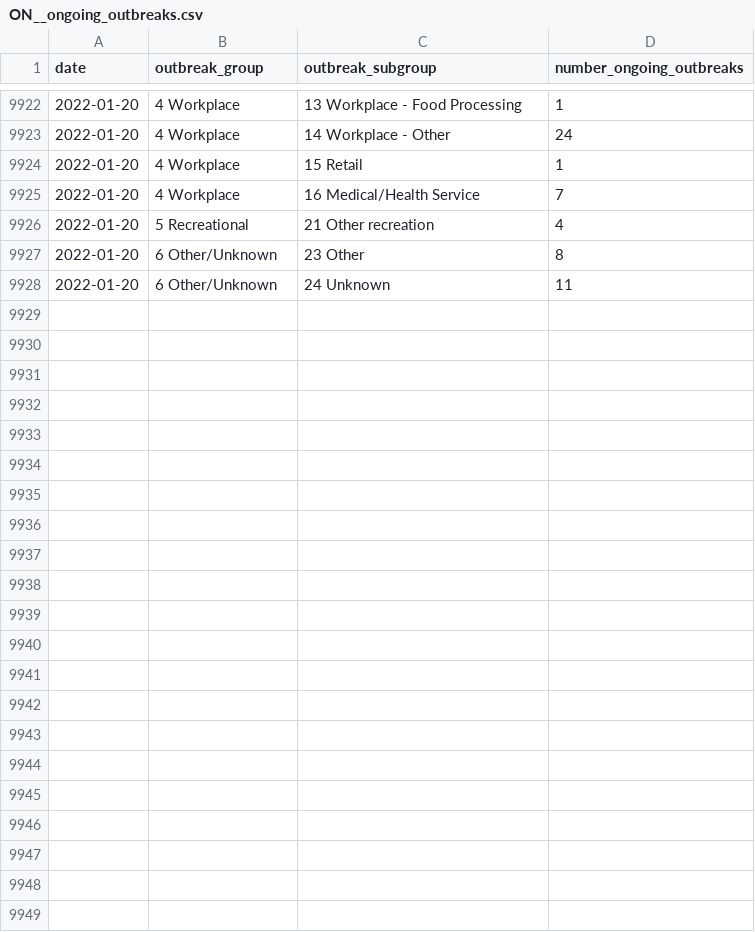
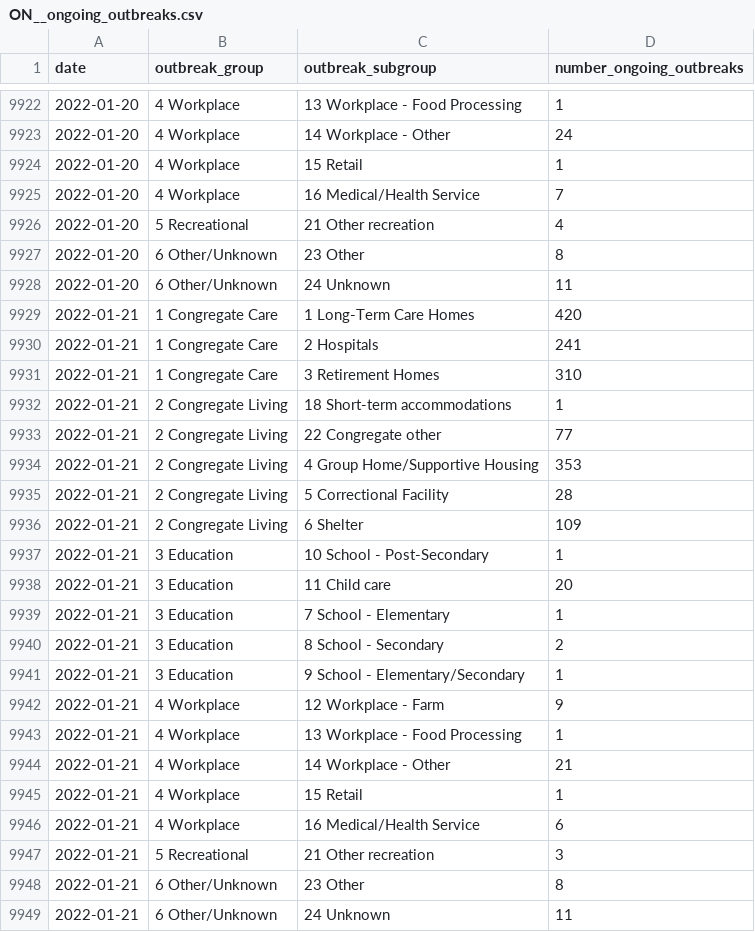
Before and after one commit to Copterz/coronavirus-hc-infobase-archive, a CSV file: ON__ongoing_outbreaks.csv, drawn as a sheet; only a part is shown, gaps mark what is left out.

```diff
--- a/ON__ongoing_outbreaks.csv
+++ b/ON__ongoing_outbreaks.csv
@@ -9928 +9928,22 @@ date,outbreak_group,outbreak_subgroup,number_ongoing_outbreaks
 2022-01-20,6 Other/Unknown,24 Unknown,11
+2022-01-21,1 Congregate Care,1 Long-Term Care Homes,420
+2022-01-21,1 Congregate Care,2 Hospitals,241
+2022-01-21,1 Congregate Care,3 Retirement Homes,310
+2022-01-21,2 Congregate Living,18 Short-term accommodations,1
+2022-01-21,2 Congregate Living,22 Congregate other,77
+2022-01-21,2 Congregate Living,4 Group Home/Supportive Housing,353
+2022-01-21,2 Congregate Living,5 Correctional Facility,28
+2022-01-21,2 Congregate Living,6 Shelter,109
+2022-01-21,3 Education,10 School - Post-Secondary,1
+2022-01-21,3 Education,11 Child care,20
+2022-01-21,3 Education,7 School - Elementary,1
+2022-01-21,3 Education,8 School - Secondary,2
+2022-01-21,3 Education,9 School - Elementary/Secondary,1
+2022-01-21,4 Workplace,12 Workplace - Farm,9
+2022-01-21,4 Workplace,13 Workplace - Food Processing,1
+2022-01-21,4 Workplace,14 Workplace - Other,21
+2022-01-21,4 Workplace,15 Retail,1
+2022-01-21,4 Workplace,16 Medical/Health Service,6
+2022-01-21,5 Recreational,21 Other recreation,3
+2022-01-21,6 Other/Unknown,23 Other,8
+2022-01-21,6 Other/Unknown,24 Unknown,11
```
Also changed, not shown: ON__cases_by_status_and_phu.csv, ON__daily_change_in_cases_by_phu.csv, 14 other files.
